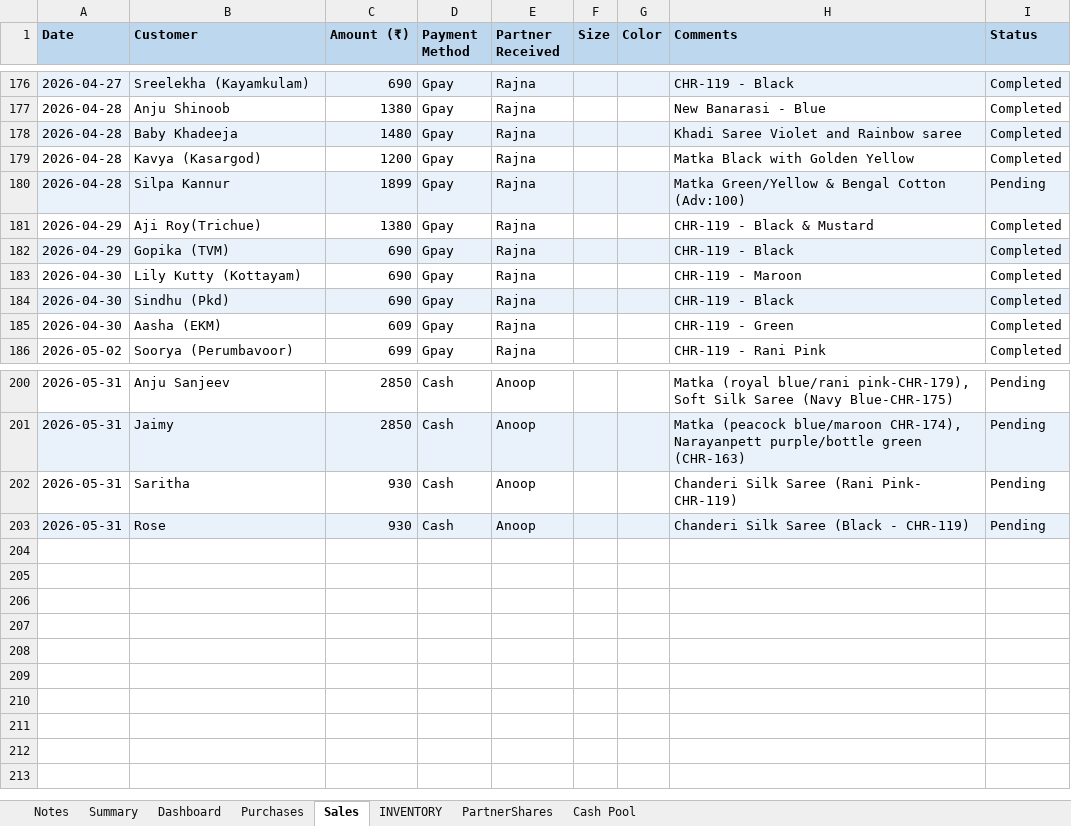
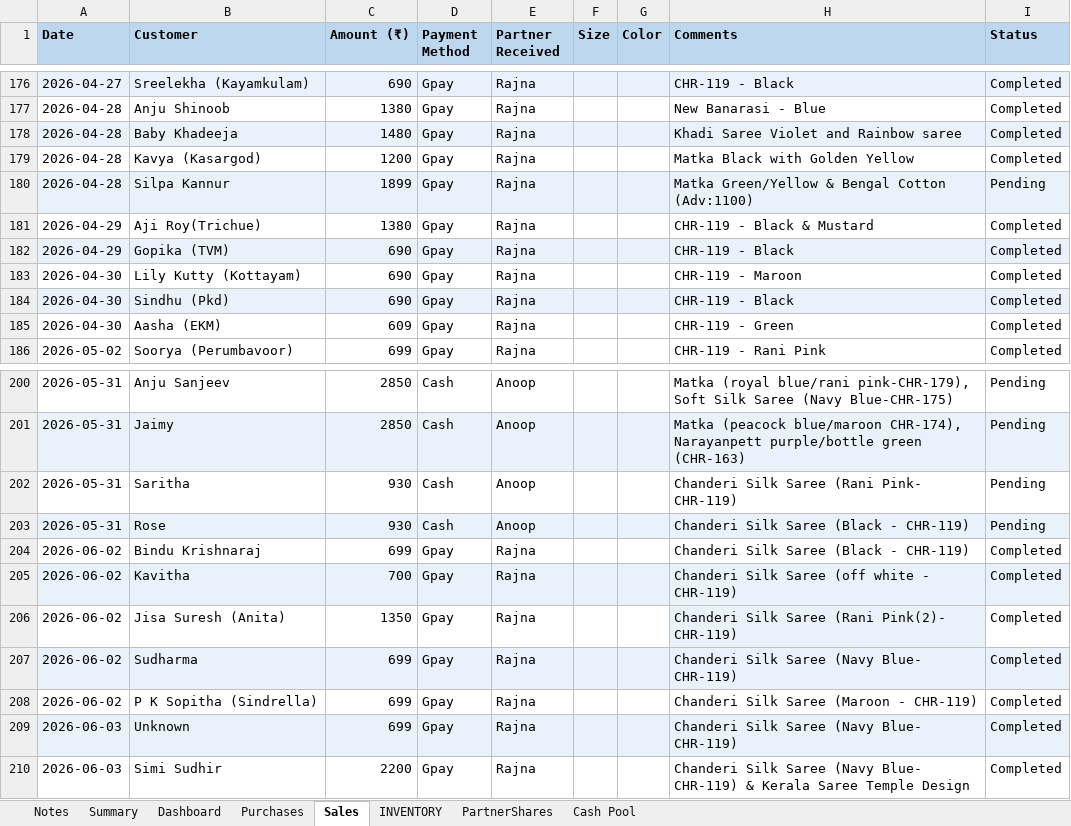
Before and after one commit to anoopp87/chiraath-partner-dashboard, an Excel workbook: docs/Chiraath-Summary-Jun26.xlsx, sheet Sales, drawn as a sheet; only a part is shown, gaps mark what is left out; values as stored, in another font and other column widths than the file's, no borders; the diff names each change by its address in the sheet, - before the commit and + after, or states it on an @@ line.

Commit message:
Chanderi latest sales

```diff
--- a/docs/Chiraath-Summary-Jun26.xlsx (sheet Sales)
+++ b/docs/Chiraath-Summary-Jun26.xlsx (sheet Sales)
-H180 (Comments): Matka Green/Yellow & Bengal Cotton (Adv:100)
+H180 (Comments): Matka Green/Yellow & Bengal Cotton (Adv:1100)
+row 204: 2026-06-02 | Bindu Krishnaraj | 699 | Gpay | Rajna |  |  | Chanderi Silk Saree (Black - CHR-119) | Completed
+row 205: 2026-06-02 | Kavitha | 700 | Gpay | Rajna |  |  | Chanderi Silk Saree (off white - CHR-119) | Completed
+row 206: 2026-06-02 | Jisa Suresh (Anita) | 1350 | Gpay | Rajna |  |  | Chanderi Silk Saree (Rani Pink(2)- CHR-119) | Completed
+row 207: 2026-06-02 | Sudharma | 699 | Gpay | Rajna |  |  | Chanderi Silk Saree (Navy Blue- CHR-119) | Completed
+row 208: 2026-06-02 | P K Sopitha (Sindrella) | 699 | Gpay | Rajna |  |  | Chanderi Silk Saree (Maroon - CHR-119) | Completed
+row 209: 2026-06-03 | Unknown | 699 | Gpay | Rajna |  |  | Chanderi Silk Saree (Navy Blue- CHR-119) | Completed
+row 210: 2026-06-03 | Simi Sudhir | 2200 | Gpay | Rajna |  |  | Chanderi Silk Saree (Navy Blue- CHR-119) & Kerala Saree Temple Design | Completed
```
Also changed, not shown: sheet Summary, sheet Dashboard, sheet INVENTORY, sheet Cash Pool, charts or pictures, 6 other files.
